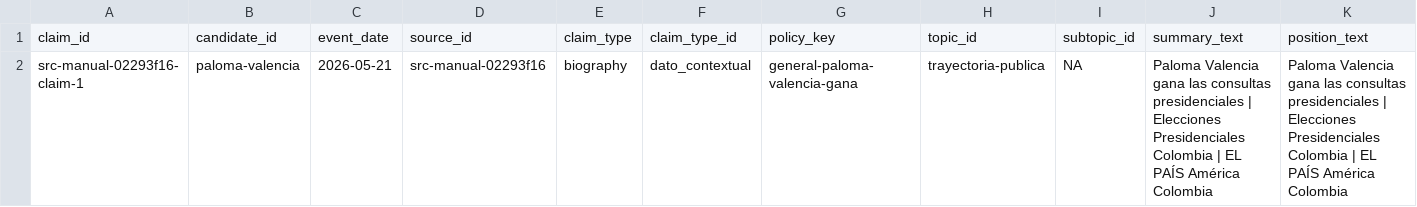
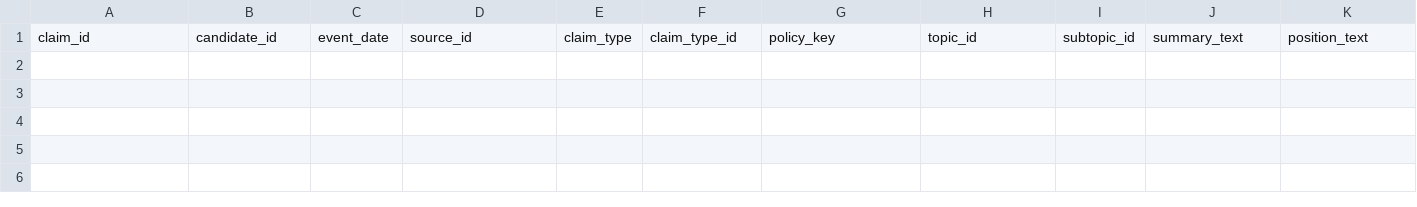
Before and after one commit to randrescastaneda/presidentes_colombia_2026, a CSV file: data/processed/rejected_claims.csv, drawn as a sheet; only a part is shown; rows hold the shown columns only; the diff names each change by its address in the sheet, - before the commit and + after, or states it on an @@ line.

```diff
--- a/data/processed/rejected_claims.csv
+++ b/data/processed/rejected_claims.csv
-row 2: src-manual-02293f16-claim-1 | paloma-valencia | 2026-05-21 | src-manual-02293f16 | biography | dato_contextual | general-paloma-valencia-gana | trayectoria-publica | NA | Paloma Valencia gana las consultas presidenciales | Elecciones Presidenciales Colombia | EL PAÍS América Colombia | Paloma Valencia gana las consultas presidenciales | Elecciones Presidenciales Colombia | EL PAÍS América Colombia
```
Also changed, not shown: data/processed/claim_records.csv, data/processed/manual_source_registry.csv, 47 other files.
